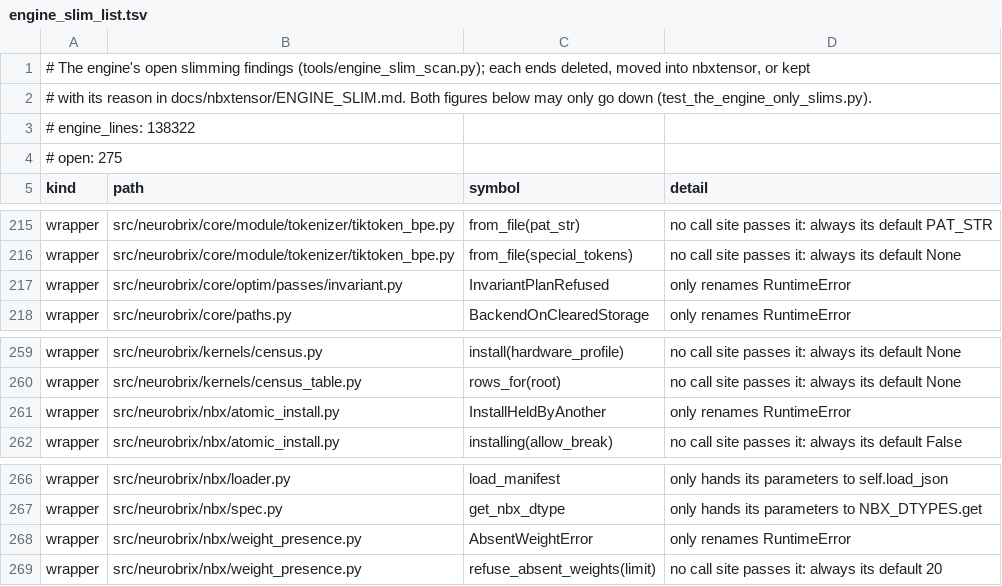
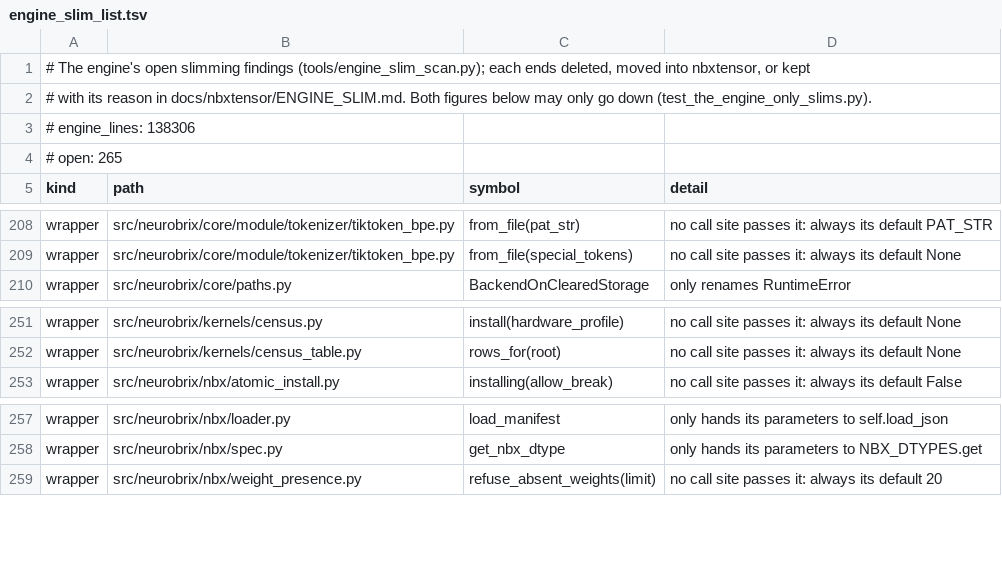
Before and after one commit to NeuroBrix/neurobrix, a TSV file: docs/nbxtensor/engine_slim_list.tsv, drawn as a sheet; only a part is shown, gaps mark what is left out; the diff covers the shown part only.

Commit message:
engine slim: three flows' compute-dtype forwarders go (each call reads the context); seven named refusals kept with their reason
AudioEngine._get_compute_dtype, NextTokenDiffusionEngine._compute_dtype, TTSLLMEngine._get_compute_dtype only returned
self.ctx.compute_dtype(), each called once in its own file: the call reads the context. IncompleteDownload,
UnsupportedArchitectureError, AutoregressiveConfigError, SchedulerConfigError, InvariantPlanRefused,
InstallHeldByAnother, AbsentWeightError stay: a named refusal's type says what was refused. Open 275 -> 265, engine
138 322 -> 138 306. The flows' tests + the ratchet: 116 passed.

```diff
--- a/docs/nbxtensor/engine_slim_list.tsv
+++ b/docs/nbxtensor/engine_slim_list.tsv
@@ -2,4 +2,4 @@
 # with its reason in docs/nbxtensor/ENGINE_SLIM.md. Both figures below may only go down (test_the_engine_only_slims.py).
-# engine_lines: 138322
-# open: 275
+# engine_lines: 138306
+# open: 265
 kind	path	symbol	detail
@@ -216,3 +209,2 @@ wrapper	src/neurobrix/core/module/tokenizer/tiktoken_bpe.py	from_file(pat_str)	n
 wrapper	src/neurobrix/core/module/tokenizer/tiktoken_bpe.py	from_file(special_tokens)	no call site passes it: always its default None
-wrapper	src/neurobrix/core/optim/passes/invariant.py	InvariantPlanRefused	only renames RuntimeError
 wrapper	src/neurobrix/core/paths.py	BackendOnClearedStorage	only renames RuntimeError
@@ -260,3 +252,2 @@ wrapper	src/neurobrix/kernels/census.py	install(hardware_profile)	no call site p
 wrapper	src/neurobrix/kernels/census_table.py	rows_for(root)	no call site passes it: always its default None
-wrapper	src/neurobrix/nbx/atomic_install.py	InstallHeldByAnother	only renames RuntimeError
 wrapper	src/neurobrix/nbx/atomic_install.py	installing(allow_break)	no call site passes it: always its default False
@@ -267,3 +258,2 @@ wrapper	src/neurobrix/nbx/loader.py	load_manifest	only hands its parameters to s
 wrapper	src/neurobrix/nbx/spec.py	get_nbx_dtype	only hands its parameters to NBX_DTYPES.get
-wrapper	src/neurobrix/nbx/weight_presence.py	AbsentWeightError	only renames RuntimeError
 wrapper	src/neurobrix/nbx/weight_presence.py	refuse_absent_weights(limit)	no call site passes it: always its default 20
```
Also changed, not shown: 7 removed rows elsewhere in this file, 5 other files.
